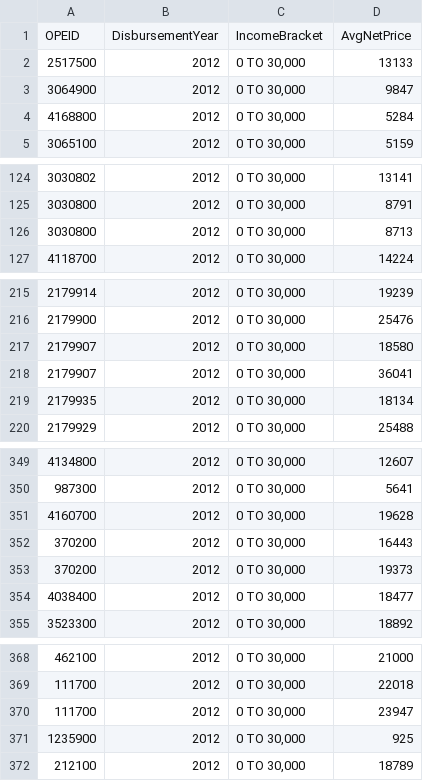
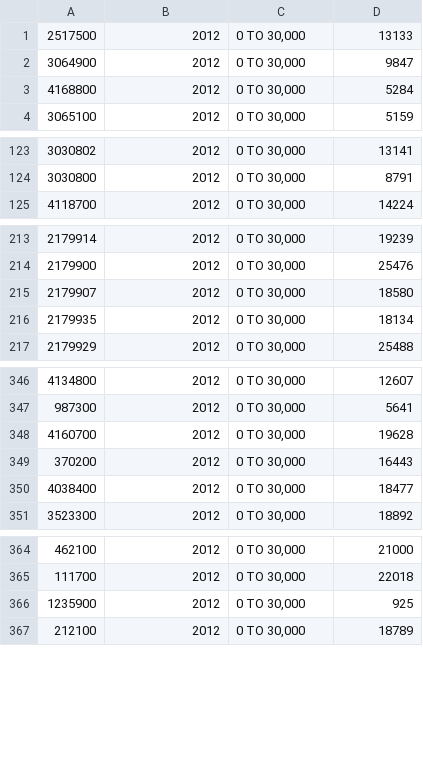
Before and after one commit to KellyStathis/cse530-project1, a CSV file: data - clean/AVGNETPRICE/AVGNETPRICE - 2012 - 0 to 30,000.csv, drawn as a sheet; only a part is shown, gaps mark what is left out; the diff covers the shown part only; the diff names each change by its address in the sheet, - before the commit and + after, or states it on an @@ line.

```diff
--- a/data - clean/AVGNETPRICE/AVGNETPRICE - 2012 - 0 to 30,000.csv
+++ b/data - clean/AVGNETPRICE/AVGNETPRICE - 2012 - 0 to 30,000.csv
-row 1: OPEID | DisbursementYear | IncomeBracket | AvgNetPrice
-row 126: 3030800 | 2012 | 0 TO 30,000 | 8713
-row 218: 2179907 | 2012 | 0 TO 30,000 | 36041
-row 353: 370200 | 2012 | 0 TO 30,000 | 19373
-row 370: 111700 | 2012 | 0 TO 30,000 | 23947
```
Also changed, not shown: 5 removed rows elsewhere in this file, data - clean/AVGNETPRICE/AVGNETPRICE - 2012 - 30,001 to 48,000.csv, data - clean/AVGNETPRICE/AVGNETPRICE - 2012 - 48,001 to 75,000.csv, 25 other files.
